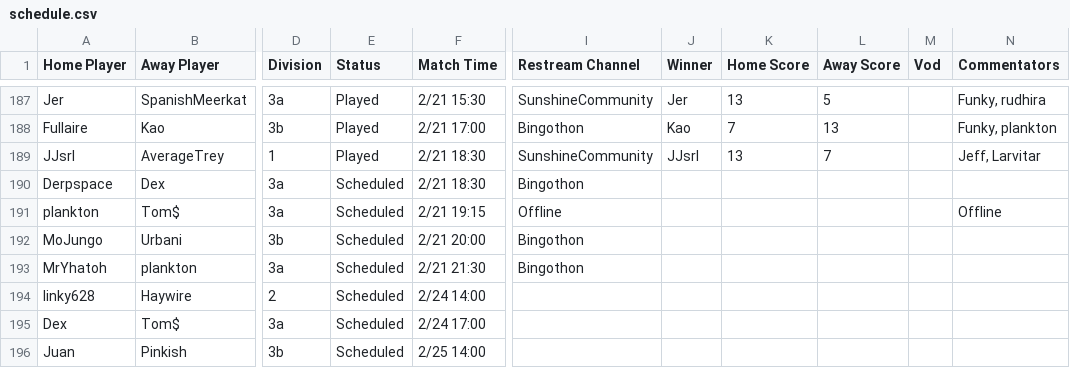
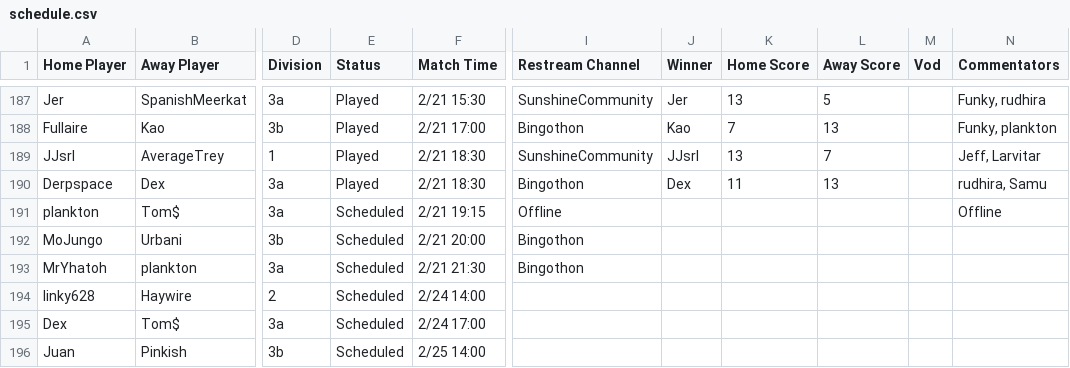
Before and after one commit to Lego6245/sms.bingo, a CSV file: schedule.csv, drawn as a sheet; only a part is shown, gaps mark what is left out; the diff names each change by its address in the sheet, - before the commit and + after, or states it on an @@ line.

Commit message:
Updating Schedule

```diff
--- a/schedule.csv
+++ b/schedule.csv
-E190 (Status): Scheduled
+E190 (Status): Played
-J190 (Winner): (empty)
+J190 (Winner): Dex
-K190 (Home Score): (empty)
+K190 (Home Score): 11
-L190 (Away Score): (empty)
+L190 (Away Score): 13
-N190 (Commentators): (empty)
+N190 (Commentators): rudhira, Samu
```
